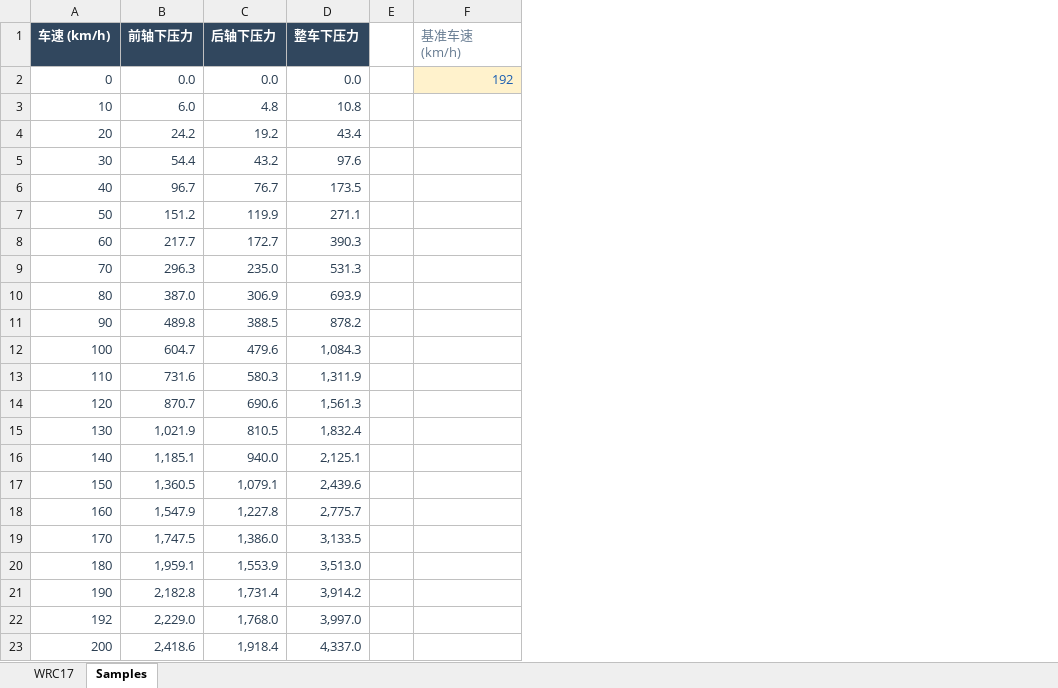
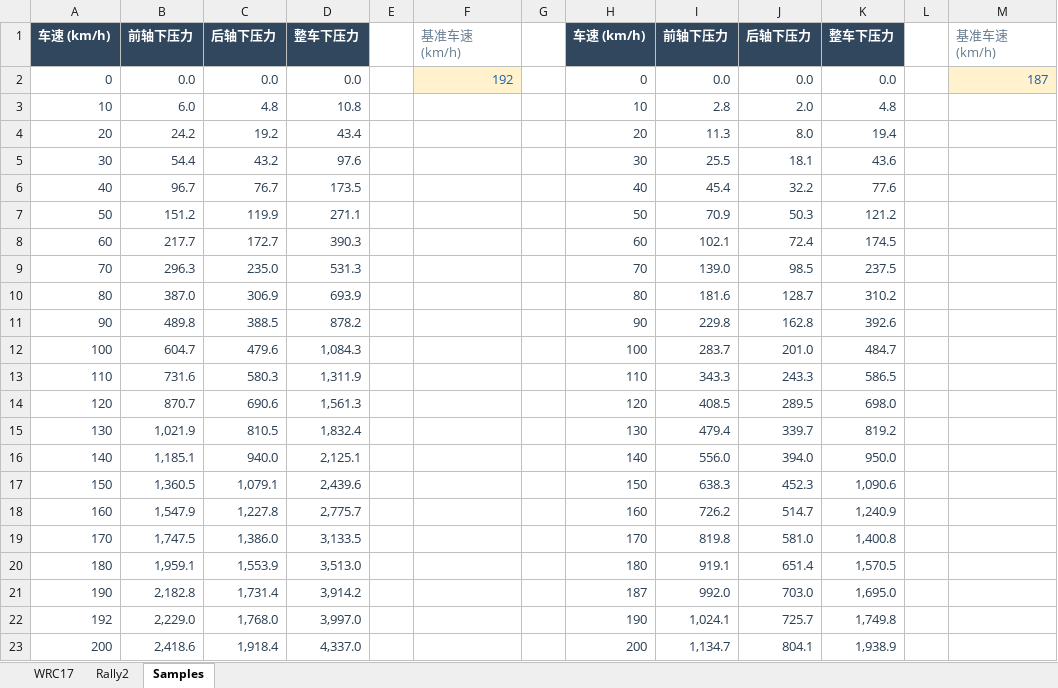
Before and after one commit to ProgUn1corn/qlourie_astral_r, an Excel workbook: docs/aerodynamics.xlsx, sheet Samples, drawn as a sheet; values as stored, in another font and other column widths than the file's, no borders; the diff names each change by its address in the sheet, - before the commit and + after, or states it on an @@ line.

```diff
--- a/docs/aerodynamics.xlsx (sheet Samples)
+++ b/docs/aerodynamics.xlsx (sheet Samples)
+sheet tab: Rally2
+column G, empty
+column H, rows 1-23: 车速 (km/h) | 0 | 10 | 20 | 30 | 40 | 50 | 60 | 70 | 80 | 90 | 100 | 110 | 120 | 130 | 140 | 150 | 160 | 170 | 180 | 187 | 190 | 200
+column I, rows 1-23: 前轴下压力 | 0.0 | 2.8 | 11.3 | 25.5 | 45.4 | 70.9 | 102.1 | 139.0 | 181.6 | 229.8 | 283.7 | 343.3 | 408.5 | 479.4 | 556.0 | 638.3 | 726.2 | 819.8 | 919.1 | 992.0 | 1,024.1 | 1,134.7
+column J, rows 1-23: 后轴下压力 | 0.0 | 2.0 | 8.0 | 18.1 | 32.2 | 50.3 | 72.4 | 98.5 | 128.7 | 162.8 | 201.0 | 243.3 | 289.5 | 339.7 | 394.0 | 452.3 | 514.7 | 581.0 | 651.4 | 703.0 | 725.7 | 804.1
+column K, rows 1-23: 整车下压力 | 0.0 | 4.8 | 19.4 | 43.6 | 77.6 | 121.2 | 174.5 | 237.5 | 310.2 | 392.6 | 484.7 | 586.5 | 698.0 | 819.2 | 950.0 | 1,090.6 | 1,240.9 | 1,400.8 | 1,570.5 | 1,695.0 | 1,749.8 | 1,938.9
+column L, empty
+column M, rows 1-2: 基准车速 (km/h) | 187
```
Also changed, not shown: charts or pictures, 4 other files.
